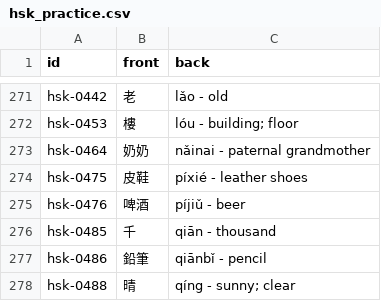
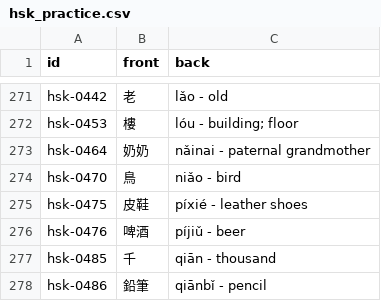
Before and after one commit to chiin/feeeed, a CSV file: hsk_practice.csv, drawn as a sheet; only a part is shown, gaps mark what is left out; the shorter side is filled out with more unchanged rows; the diff names each change by its address in the sheet, - before the commit and + after, or states it on an @@ line.

```diff
--- a/hsk_practice.csv
+++ b/hsk_practice.csv
+row 274: hsk-0470 | 鳥 | niǎo - bird
```
Also changed, not shown: 29 other files.
